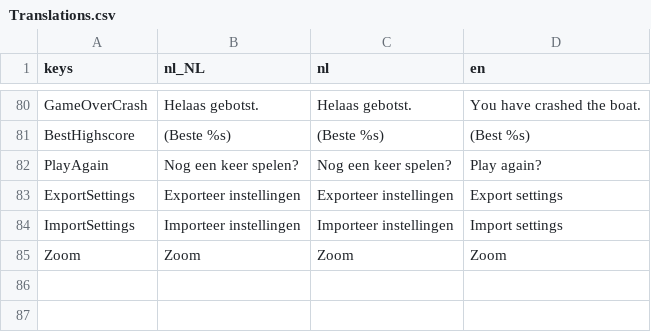
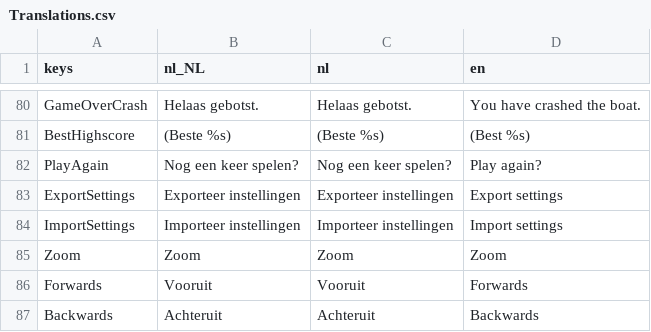
Before and after one commit to tijmenvangulik/PracticeRowingCommands, a CSV file: src/translations/Translations.csv, drawn as a sheet; only a part is shown, gaps mark what is left out.

Commit message:
Better resize error text, new forwards backward button

```diff
--- a/src/translations/Translations.csv
+++ b/src/translations/Translations.csv
@@ -85 +85,3 @@ ImportSettings;Importeer instellingen;Importeer instellingen;Import settings
 Zoom;Zoom;Zoom;Zoom
+Forwards;Vooruit;Vooruit;Forwards
+Backwards;Achteruit;Achteruit;Backwards
```
Also changed, not shown: 14 other files.
